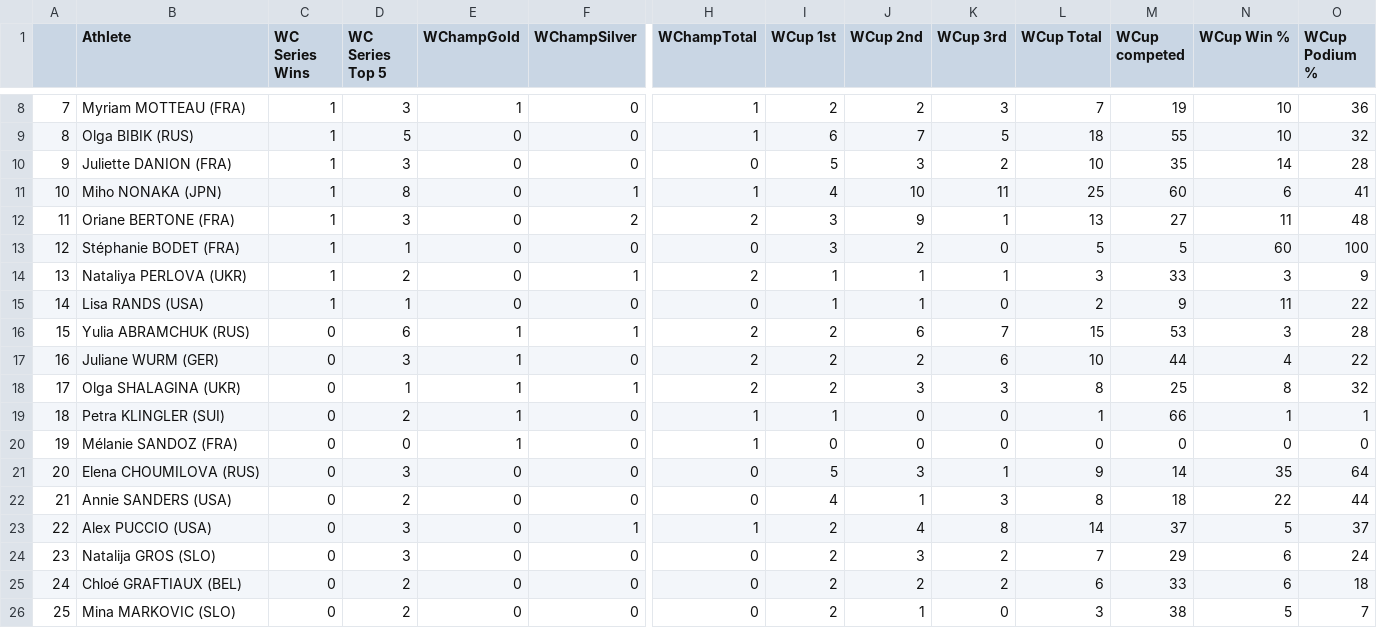
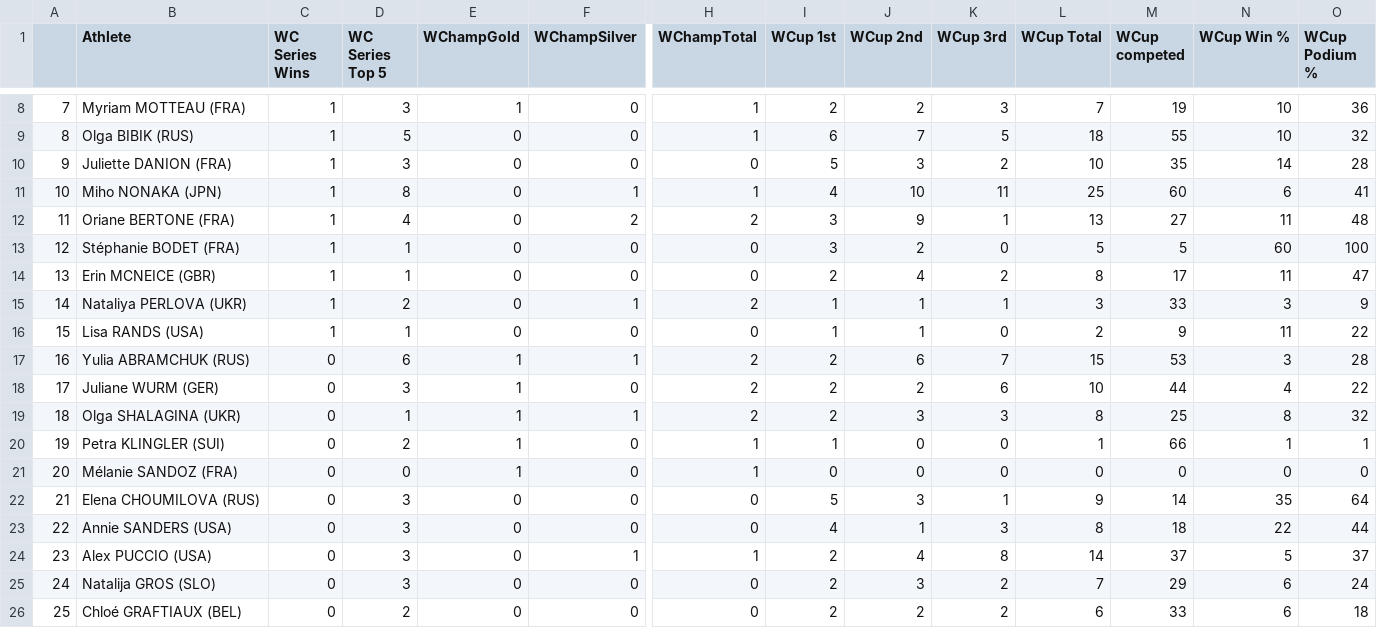
Before and after one commit to paulhighams/ifsc-analysis, a CSV file: AllComps/report_files/athlete_stats_bouder_female.csv, drawn as a sheet; only a part is shown, gaps mark what is left out; removed rows and columns are numbered as before the commit, all else as after; rows hold the shown columns only; the diff covers the shown part only; the diff names each change by its address in the sheet, - before the commit and + after, or states it on an @@ line.

```diff
--- a/AllComps/report_files/athlete_stats_bouder_female.csv
+++ b/AllComps/report_files/athlete_stats_bouder_female.csv
-D12 (WC Series Top 5): 3
+D12 (WC Series Top 5): 4
+row 14: 13 | Erin MCNEICE (GBR) | 1 | 1 | 0 | 0 | 0 | 2 | 4 | 2 | 8 | 17 | 11 | 47
-A15: 13
+A15: 14
-A16: 14
+A16: 15
-A17: 15
+A17: 16
-A18: 16
+A18: 17
-A19: 17
+A19: 18
-A20: 18
+A20: 19
-A21: 19
+A21: 20
-A22: 20
+A22: 21
-A23: 21
+A23: 22
-D23 (WC Series Top 5): 2
+D23 (WC Series Top 5): 3
-A24: 22
+A24: 23
-row 24: 23 | Natalija GROS (SLO) | 0 | 3 | 0 | 0 | 0 | 2 | 3 | 2 | 7 | 29 | 6 | 24
-B25 (Athlete): Chloé GRAFTIAUX (BEL)
+B25 (Athlete): Natalija GROS (SLO)
-D25 (WC Series Top 5): 2
+D25 (WC Series Top 5): 3
-J25 (WCup 2nd): 2
+J25 (WCup 2nd): 3
-L25 (WCup Total): 6
+L25 (WCup Total): 7
-M25 (WCup competed): 33
+M25 (WCup competed): 29
-O25 (WCup Podium %): 18
+O25 (WCup Podium %): 24
-B26 (Athlete): Mina MARKOVIC (SLO)
+B26 (Athlete): Chloé GRAFTIAUX (BEL)
-J26 (WCup 2nd): 1
+J26 (WCup 2nd): 2
-K26 (WCup 3rd): 0
+K26 (WCup 3rd): 2
-L26 (WCup Total): 3
+L26 (WCup Total): 6
-M26 (WCup competed): 38
+M26 (WCup competed): 33
-N26 (WCup Win %): 5
+N26 (WCup Win %): 6
-O26 (WCup Podium %): 7
+O26 (WCup Podium %): 18
```
Also changed, not shown: 91 edited cells elsewhere in this file, AllComps/report_files/athlete_stats_all_disciplines_female.csv, AllComps/report_files/athlete_stats_all_disciplines_male.csv, 5 other files.
